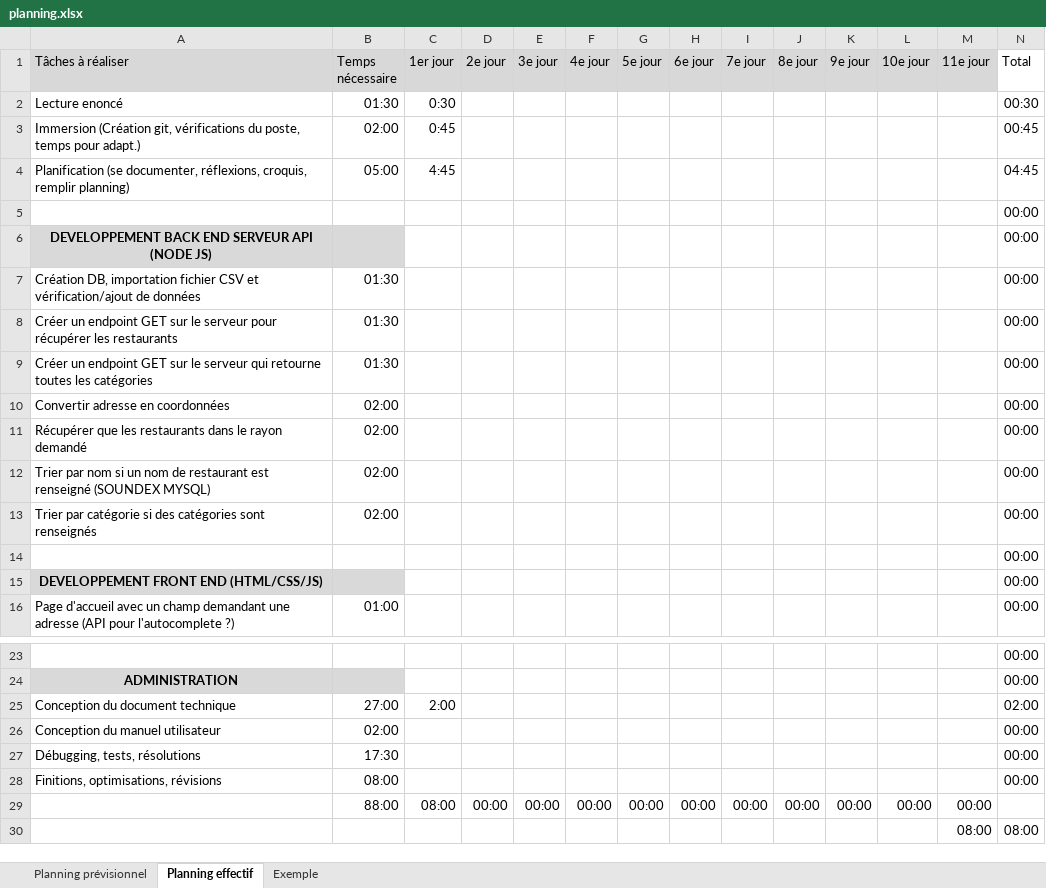
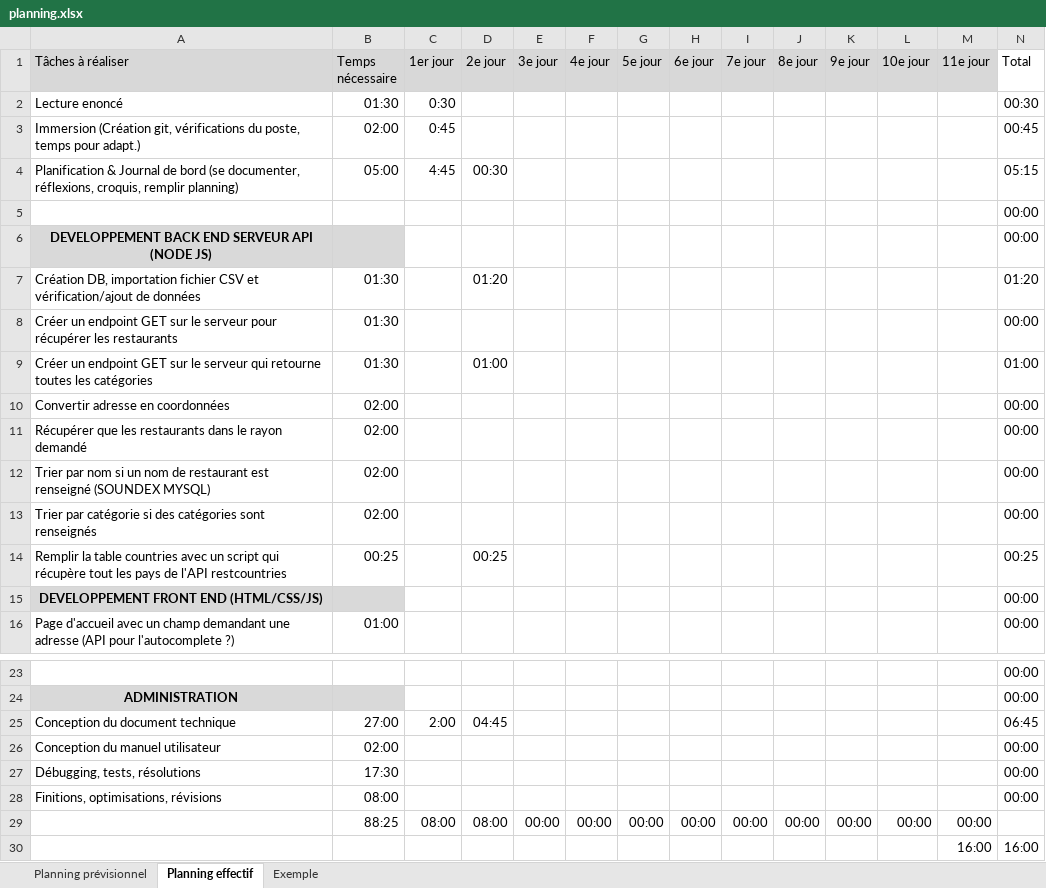
Before and after one commit to miyokidev/grin-eat-tpi2022, an Excel workbook: docs/planning.xlsx, sheet Planning effectif, drawn as a sheet; only a part is shown, gaps mark what is left out; values as stored, in another font and other column widths than the file's, no borders; conditional formats not drawn; removed rows and columns are numbered as before the commit, all else as after; the diff names each change by its address in the sheet, - before the commit and + after, or states it on an @@ line.

```diff
--- a/docs/planning.xlsx (sheet Planning effectif)
+++ b/docs/planning.xlsx (sheet Planning effectif)
-A4 (Tâches à réaliser): Planification (se documenter,…
+A4 (Tâches à réaliser): Planification & Journal de bord (se documenter,…
-D4 (2e jour): (empty)
+D4 (2e jour): 00:30
-N4 (Total): 04:45
+N4 (Total): 05:15
-D7 (2e jour): (empty)
+D7 (2e jour): 01:20
-N7 (Total): 00:00
+N7 (Total): 01:20
-D9 (2e jour): (empty)
+D9 (2e jour): 01:00
-N9 (Total): 00:00
+N9 (Total): 01:00
-row 14:  |  |  |  |  |  |  |  |  |  |  |  |  | 00:00
+row 14: Remplir la table countries avec un script qui récupère tout les pays de l'API restcountries | 00:25 |  | 00:25 |  |  |  |  |  |  |  |  |  | 00:25
-D25 (2e jour): (empty)
+D25 (2e jour): 04:45
-N25 (Total): 02:00
+N25 (Total): 06:45
-B29 (Temps nécessaire): 88:00
+B29 (Temps nécessaire): 88:25
-D29 (2e jour): 00:00
+D29 (2e jour): 08:00
-row 30:  |  |  |  |  |  |  |  |  |  |  |  | 08:00 | 08:00
+row 30:  |  |  |  |  |  |  |  |  |  |  |  | 16:00 | 16:00
```
Also changed, not shown: sheet Planning prévisionnel, 3 other files.
